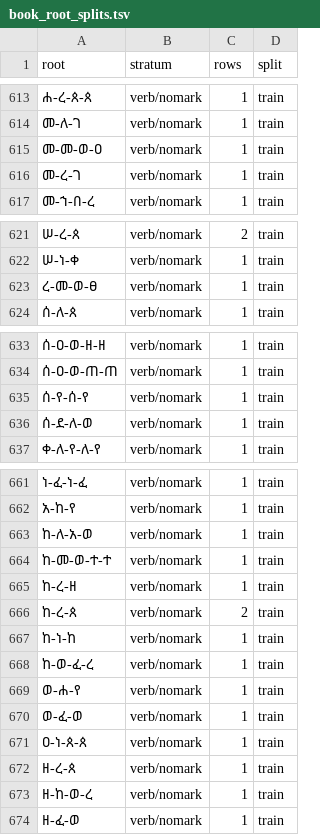
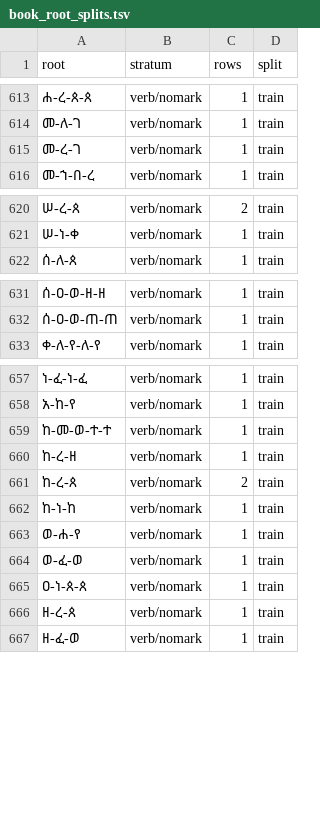
Before and after one commit to Esubaalew/geez-dataset, a TSV file: data/unified/book_root_splits.tsv, drawn as a sheet; only a part is shown, gaps mark what is left out; the diff covers the shown part only; the diff names each change by its address in the sheet, - before the commit and + after, or states it on an @@ line.

Commit message:
Set verb list roots from the same verbs in other books

```diff
--- a/data/unified/book_root_splits.tsv
+++ b/data/unified/book_root_splits.tsv
-row 615: መ-መ-ወ-ዐ | verb/nomark | 1 | train
-row 623: ረ-መ-ወ-ፀ | verb/nomark | 1 | train
-row 635: ሰ-የ-ሰ-የ | verb/nomark | 1 | train
-row 636: ሰ-ደ-ለ-ወ | verb/nomark | 1 | train
-row 663: ከ-ለ-አ-ወ | verb/nomark | 1 | train
-row 668: ከ-ወ-ፈ-ረ | verb/nomark | 1 | train
-row 673: ዘ-ከ-ወ-ረ | verb/nomark | 1 | train
```
Also changed, not shown: 1 removed row elsewhere in this file, 6 other files.
